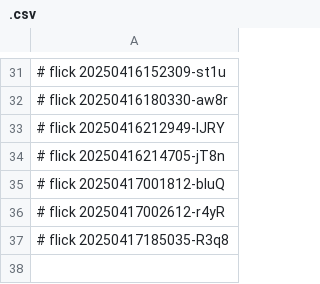
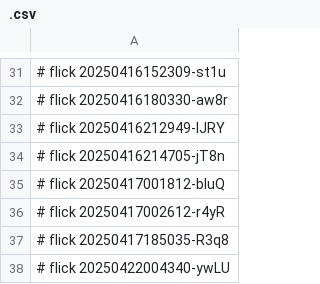
Before and after one commit to abikesa/ship, a CSV file: caffe/.csv, drawn as a sheet; only a part is shown, gaps mark what is left out; the diff names each change by its address in the sheet, - before the commit and + after, or states it on an @@ line.

Commit message:
caffe/.csv

```diff
--- a/caffe/.csv
+++ b/caffe/.csv
+row 38: # flick 20250422004340-ywLU
```
